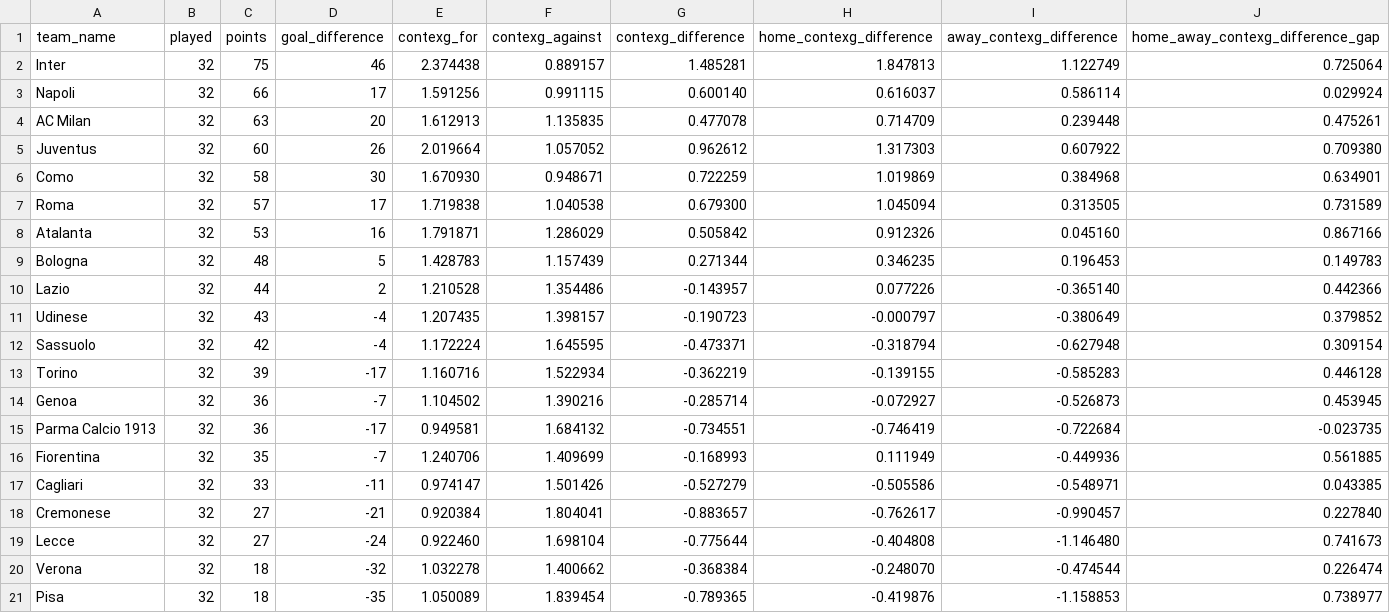
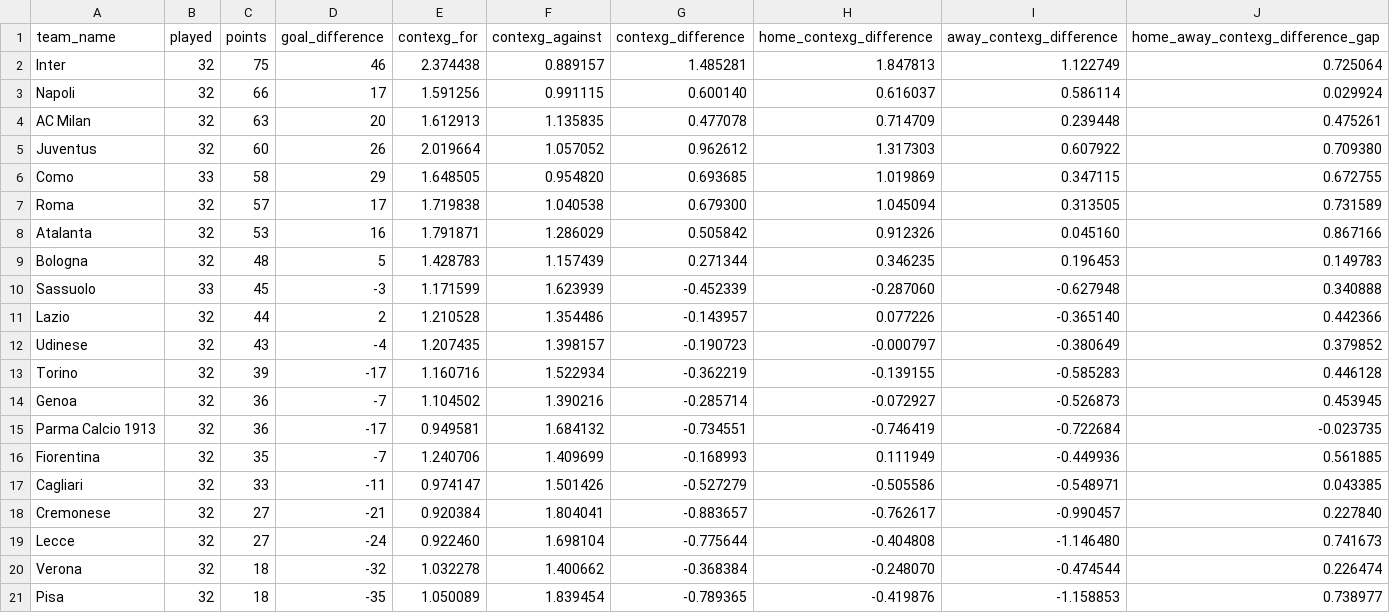
Before and after one commit to johnknightstats/johnknightstats.github.io, a CSV file: dashboards/contexg-league-tables/contexg_attack_defence_league_table_serie_a.csv, drawn as a sheet.

Commit message:
Remove FotMob dashboards and refresh contexG dashboard

```diff
--- a/dashboards/contexg-league-tables/contexg_attack_defence_league_table_serie_a.csv
+++ b/dashboards/contexg-league-tables/contexg_attack_defence_league_table_serie_a.csv
@@ -5,3 +5,3 @@ AC Milan,32,63,20,1.612913,1.135835,0.477078,0.714709,0.239448,0.475261
 Juventus,32,60,26,2.019664,1.057052,0.962612,1.317303,0.607922,0.709380
-Como,32,58,30,1.670930,0.948671,0.722259,1.019869,0.384968,0.634901
+Como,33,58,29,1.648505,0.954820,0.693685,1.019869,0.347115,0.672755
 Roma,32,57,17,1.719838,1.040538,0.679300,1.045094,0.313505,0.731589
@@ -9,5 +9,5 @@ Atalanta,32,53,16,1.791871,1.286029,0.505842,0.912326,0.045160,0.867166
 Bologna,32,48,5,1.428783,1.157439,0.271344,0.346235,0.196453,0.149783
+Sassuolo,33,45,-3,1.171599,1.623939,-0.452339,-0.287060,-0.627948,0.340888
 Lazio,32,44,2,1.210528,1.354486,-0.143957,0.077226,-0.365140,0.442366
 Udinese,32,43,-4,1.207435,1.398157,-0.190723,-0.000797,-0.380649,0.379852
-Sassuolo,32,42,-4,1.172224,1.645595,-0.473371,-0.318794,-0.627948,0.309154
 Torino,32,39,-17,1.160716,1.522934,-0.362219,-0.139155,-0.585283,0.446128
```
Also changed, not shown: 3 other files.
